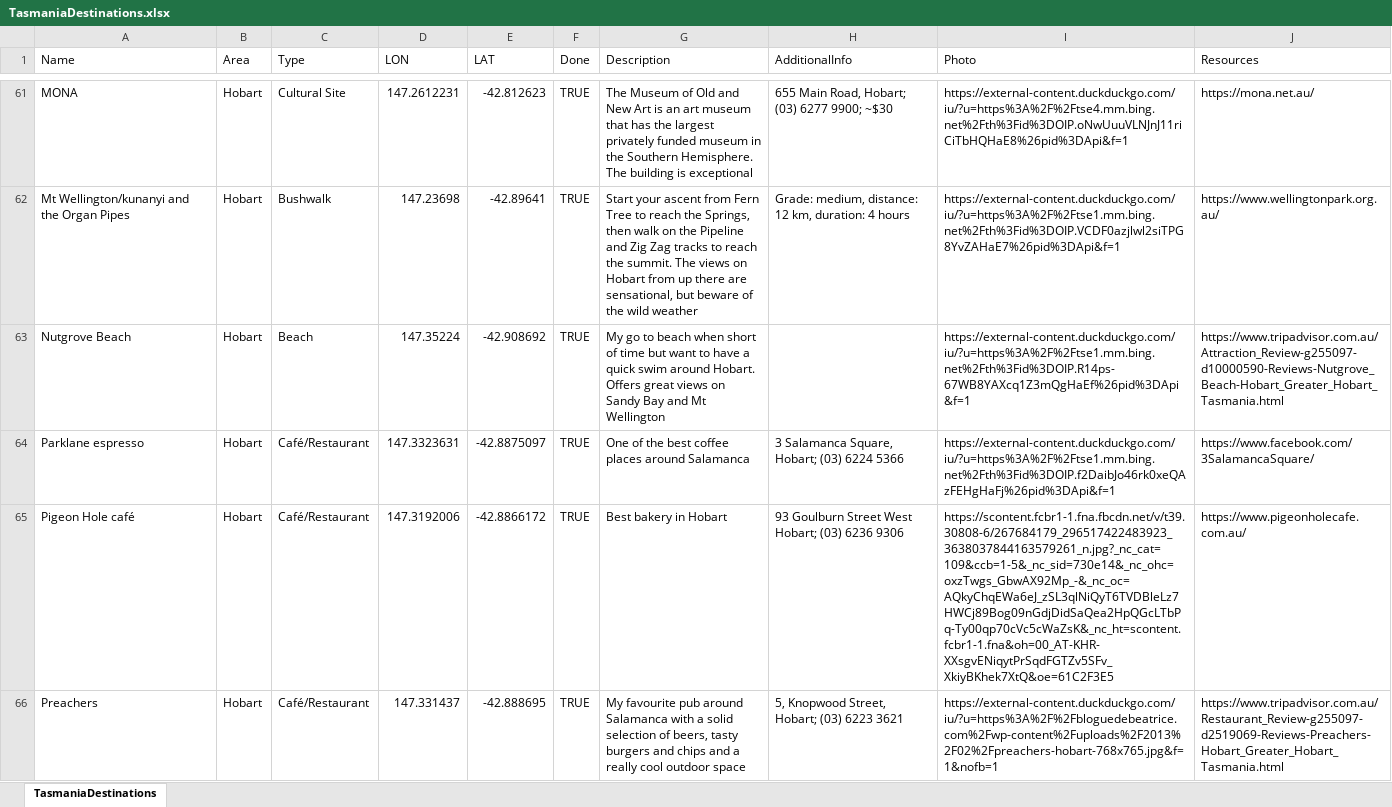
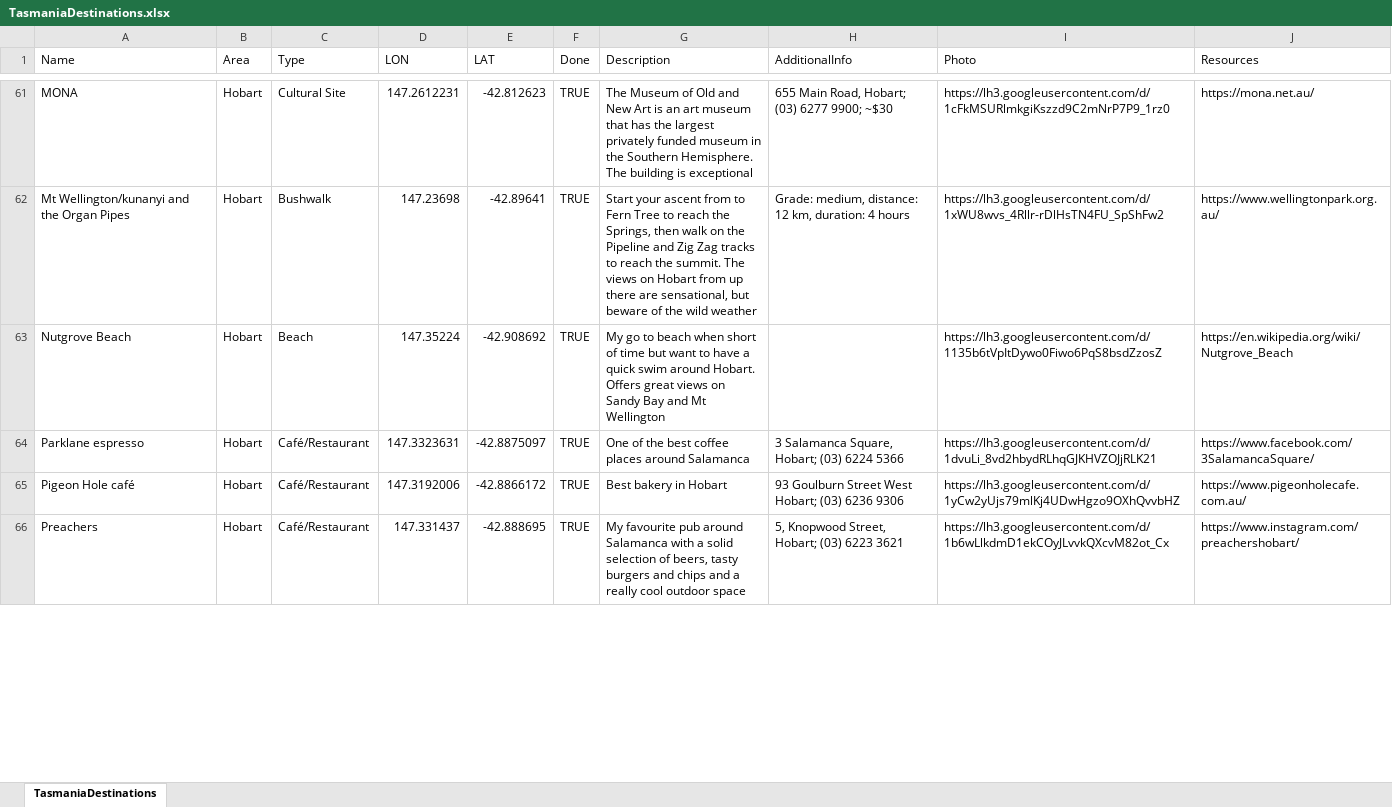
Before and after one commit to xhoenner/TasDestinations, an Excel workbook: TasmaniaDestinations.xlsx, sheet TasmaniaDestinations, drawn as a sheet; only a part is shown, gaps mark what is left out; values as stored, in another font and other column widths than the file's, no cell formats; charts and pictures not drawn; the diff covers the shown part only; the diff names each change by its address in the sheet, - before the commit and + after, or states it on an @@ line.

Commit message:
Complete update of config xlsx file, with new photos and fixed up URLs. ReadMe file also updated

```diff
--- a/TasmaniaDestinations.xlsx (sheet TasmaniaDestinations)
+++ b/TasmaniaDestinations.xlsx (sheet TasmaniaDestinations)
-I61 (Photo): https://external-content.duckduckgo.com/iu/?u=https%3A%2F%2Ftse4.mm.bing.net%2Fth%3Fid%3DOIP.oNwUuuVLNJnJ11riCiTbHQHaE8%26pid%3DApi&f=1
+I61 (Photo): https://lh3.googleusercontent.com/d/1cFkMSURlmkgiKszzd9C2mNrP7P9_1rz0
-G62 (Description): …ascent from Fern Tree…
+G62 (Description): …ascent from to Fern Tree…
-I62 (Photo): https://external-content.duckduckgo.com/iu/?u=https%3A%2F%2Ftse1.mm.bing.net%2Fth%3Fid%3DOIP.VCDF0azjlwl2siTPG8YvZAHaE7%26pid%3DApi&f=1
+I62 (Photo): https://lh3.googleusercontent.com/d/1xWU8wvs_4Rllr-rDlHsTN4FU_SpShFw2
-I63 (Photo): https://external-content.duckduckgo.com/iu/?u=https%3A%2F%2Ftse1.mm.bing.net%2Fth%3Fid%3DOIP.R14ps-67WB8YAXcq1Z3mQgHaEf%26pid%3DApi&f=1
+I63 (Photo): https://lh3.googleusercontent.com/d/1135b6tVpItDywo0Fiwo6PqS8bsdZzosZ
-J63 (Resources): https://www.tripadvisor.com.au/Attraction_Review-g255097-d10000590-Reviews-Nutgrove_Beach-Hobart_Greater_Hobart_Tasmania.html
+J63 (Resources): https://en.wikipedia.org/wiki/Nutgrove_Beach
-I64 (Photo): https://external-content.duckduckgo.com/iu/?u=https%3A%2F%2Ftse1.mm.bing.net%2Fth%3Fid%3DOIP.f2DaibJo46rk0xeQAzFEHgHaFj%26pid%3DApi&f=1
+I64 (Photo): https://lh3.googleusercontent.com/d/1dvuLi_8vd2hbydRLhqGJKHVZOJjRLK21
-I65 (Photo): https://scontent.fcbr1-1.fna.fbcdn.net/v/t39.30808-6/267684179_296517422483923_3638037844163579261_n.jpg?_nc_cat=109&ccb=1-5&_nc_sid=730e14&_nc_ohc=oxzTwgs_GbwAX92Mp_-&_nc_oc=AQkyChqEWa6eJ_zSL3qlNiQyT6TVDBleLz7HWCj89Bog09nGdjDidSaQea2HpQGcLTbPq-Ty00qp70cVc5cWaZsK&_nc_ht=scontent.fcbr1-1.fna&oh=00_AT-KHR-XXsgvENiqytPrSqdFGTZv5SFv_XkiyBKhek7XtQ&oe=61C2F3E5
+I65 (Photo): https://lh3.googleusercontent.com/d/1yCw2yUjs79mlKj4UDwHgzo9OXhQvvbHZ
-I66 (Photo): https://external-content.duckduckgo.com/iu/?u=https%3A%2F%2Fbloguedebeatrice.com%2Fwp-content%2Fuploads%2F2013%2F02%2Fpreachers-hobart-768x765.jpg&f=1&nofb=1
+I66 (Photo): https://lh3.googleusercontent.com/d/1b6wLlkdmD1ekCOyJLvvkQXcvM82ot_Cx
-J66 (Resources): https://www.tripadvisor.com.au/Restaurant_Review-g255097-d2519069-Reviews-Preachers-Hobart_Greater_Hobart_Tasmania.html
+J66 (Resources): https://www.instagram.com/preachershobart/
```
Also changed, not shown: 2 added rows and 147 edited cells elsewhere in this sheet, cell formats, formulas that keep their value, charts or pictures, 2 other files.
